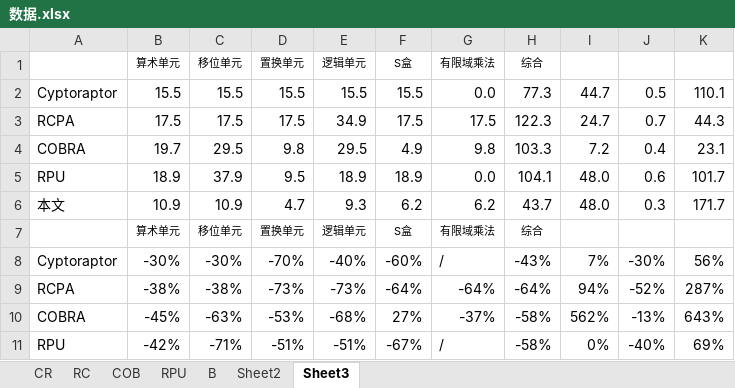
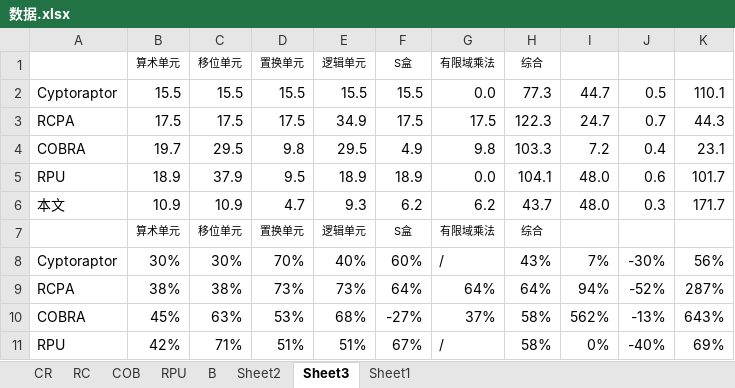
Before and after one commit to zdyzhan/bishe, an Excel workbook: 对比单个/数据.xlsx, sheet Sheet3, drawn as a sheet; values as stored, in another font and other column widths than the file's, no borders; charts and pictures not drawn; the diff names each change by its address in the sheet, - before the commit and + after, or states it on an @@ line.

```diff
--- a/对比单个/数据.xlsx (sheet Sheet3)
+++ b/对比单个/数据.xlsx (sheet Sheet3)
+sheet tab: Sheet1
-B8 (算术单元): -30%
+B8 (算术单元): 30%
-C8 (移位单元): -30%
+C8 (移位单元): 30%
-D8 (置换单元): -70%
+D8 (置换单元): 70%
-E8 (逻辑单元): -40%
+E8 (逻辑单元): 40%
-F8 (S盒): -60%
+F8 (S盒): 60%
-H8 (综合): -43%
+H8 (综合): 43%
-B9 (算术单元): -38%
+B9 (算术单元): 38%
-C9 (移位单元): -38%
+C9 (移位单元): 38%
-D9 (置换单元): -73%
+D9 (置换单元): 73%
-E9 (逻辑单元): -73%
+E9 (逻辑单元): 73%
-F9 (S盒): -64%
+F9 (S盒): 64%
-G9 (有限域乘法): -64%
+G9 (有限域乘法): 64%
-H9 (综合): -64%
+H9 (综合): 64%
-B10 (算术单元): -45%
+B10 (算术单元): 45%
-C10 (移位单元): -63%
+C10 (移位单元): 63%
-D10 (置换单元): -53%
+D10 (置换单元): 53%
-E10 (逻辑单元): -68%
+E10 (逻辑单元): 68%
-F10 (S盒): 27%
+F10 (S盒): -27%
-G10 (有限域乘法): -37%
+G10 (有限域乘法): 37%
-H10:H11 (综合): -58%
+H10:H11 (综合): 58%
-B11 (算术单元): -42%
+B11 (算术单元): 42%
-C11 (移位单元): -71%
+C11 (移位单元): 71%
-D11 (置换单元): -51%
+D11 (置换单元): 51%
-E11 (逻辑单元): -51%
+E11 (逻辑单元): 51%
-F11 (S盒): -67%
+F11 (S盒): 67%
```
Also changed, not shown: charts or pictures, 对比单个/架构优化_160220 - 副本.xlsx, 1 other file.
